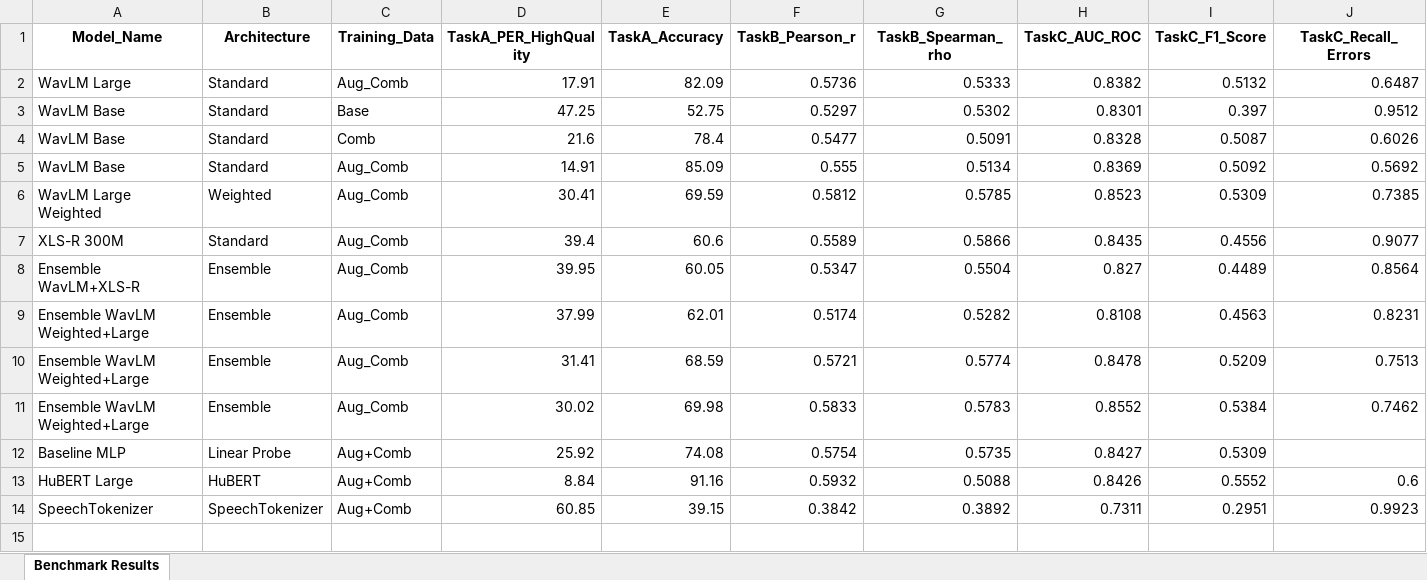
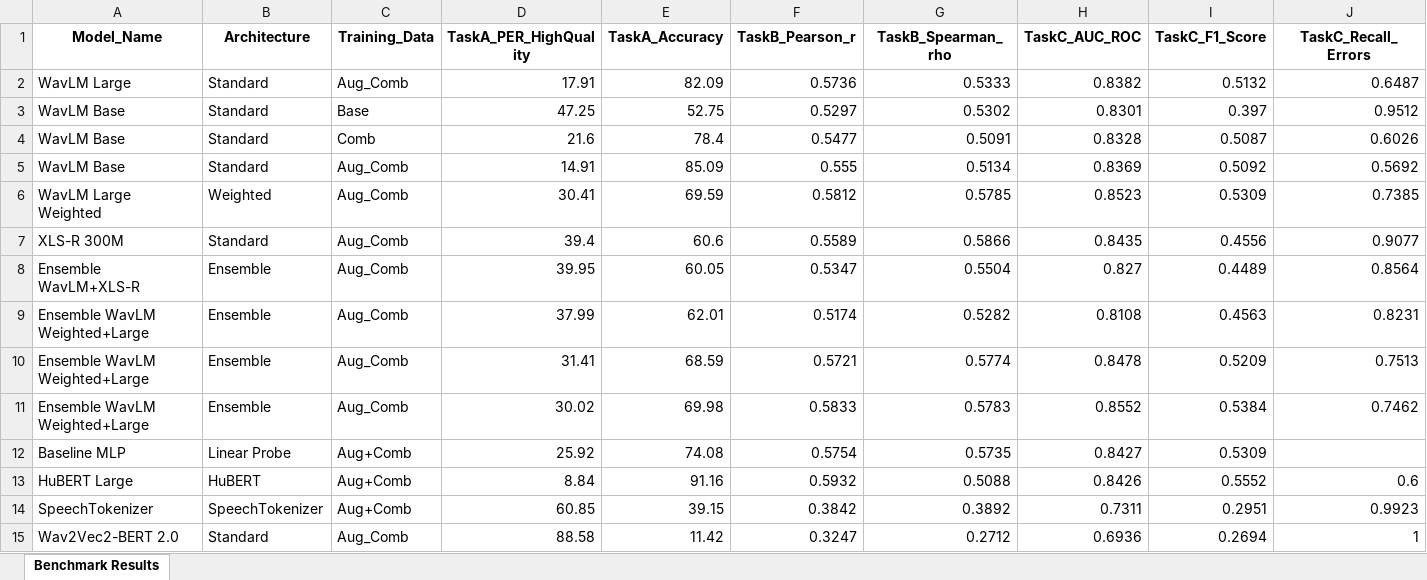
Before and after one commit to maurocarlu/pronuncIAtion, an Excel workbook: benchmark_results.xlsx, sheet Benchmark Results, drawn as a sheet; only a part is shown; values as stored, in another font and other column widths than the file's, no borders; rows hold the shown columns only; the diff names each change by its address in the sheet, - before the commit and + after, or states it on an @@ line.

```diff
--- a/benchmark_results.xlsx (sheet Benchmark Results)
+++ b/benchmark_results.xlsx (sheet Benchmark Results)
+row 15: Wav2Vec2-BERT 2.0 | Standard | Aug_Comb | 88.58 | 11.42 | 0.3247 | 0.2712 | 0.6936 | 0.2694 | 1
```
Also changed, not shown: 5 other files.
